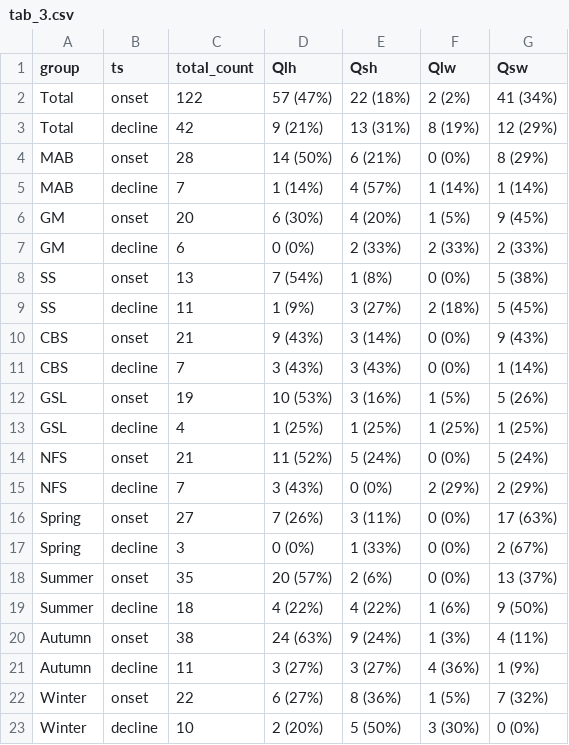
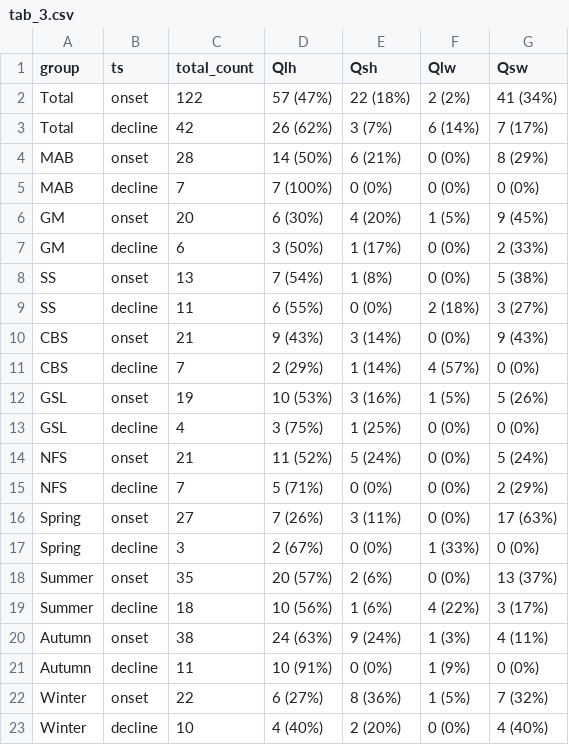
Before and after one commit to robwschlegel/MHWflux, a CSV file: figures/tab_3.csv, drawn as a sheet.

```diff
--- a/figures/tab_3.csv
+++ b/figures/tab_3.csv
@@ -2,22 +2,22 @@ group,ts,total_count,Qlh,Qsh,Qlw,Qsw
 Total,onset,122,57 (47%),22 (18%),2 (2%),41 (34%)
-Total,decline,42,9 (21%),13 (31%),8 (19%),12 (29%)
+Total,decline,42,26 (62%),3 (7%),6 (14%),7 (17%)
 MAB,onset,28,14 (50%),6 (21%),0 (0%),8 (29%)
-MAB,decline,7,1 (14%),4 (57%),1 (14%),1 (14%)
+MAB,decline,7,7 (100%),0 (0%),0 (0%),0 (0%)
 GM,onset,20,6 (30%),4 (20%),1 (5%),9 (45%)
-GM,decline,6,0 (0%),2 (33%),2 (33%),2 (33%)
+GM,decline,6,3 (50%),1 (17%),0 (0%),2 (33%)
 SS,onset,13,7 (54%),1 (8%),0 (0%),5 (38%)
-SS,decline,11,1 (9%),3 (27%),2 (18%),5 (45%)
+SS,decline,11,6 (55%),0 (0%),2 (18%),3 (27%)
 CBS,onset,21,9 (43%),3 (14%),0 (0%),9 (43%)
-CBS,decline,7,3 (43%),3 (43%),0 (0%),1 (14%)
+CBS,decline,7,2 (29%),1 (14%),4 (57%),0 (0%)
 GSL,onset,19,10 (53%),3 (16%),1 (5%),5 (26%)
-GSL,decline,4,1 (25%),1 (25%),1 (25%),1 (25%)
+GSL,decline,4,3 (75%),1 (25%),0 (0%),0 (0%)
 NFS,onset,21,11 (52%),5 (24%),0 (0%),5 (24%)
-NFS,decline,7,3 (43%),0 (0%),2 (29%),2 (29%)
+NFS,decline,7,5 (71%),0 (0%),0 (0%),2 (29%)
 Spring,onset,27,7 (26%),3 (11%),0 (0%),17 (63%)
-Spring,decline,3,0 (0%),1 (33%),0 (0%),2 (67%)
+Spring,decline,3,2 (67%),0 (0%),1 (33%),0 (0%)
 Summer,onset,35,20 (57%),2 (6%),0 (0%),13 (37%)
-Summer,decline,18,4 (22%),4 (22%),1 (6%),9 (50%)
+Summer,decline,18,10 (56%),1 (6%),4 (22%),3 (17%)
 Autumn,onset,38,24 (63%),9 (24%),1 (3%),4 (11%)
-Autumn,decline,11,3 (27%),3 (27%),4 (36%),1 (9%)
+Autumn,decline,11,10 (91%),0 (0%),1 (9%),0 (0%)
 Winter,onset,22,6 (27%),8 (36%),1 (5%),7 (32%)
-Winter,decline,10,2 (20%),5 (50%),3 (30%),0 (0%)
+Winter,decline,10,4 (40%),2 (20%),0 (0%),4 (40%)
```
Also changed, not shown: figures/tab_1.csv, 9 other files.
